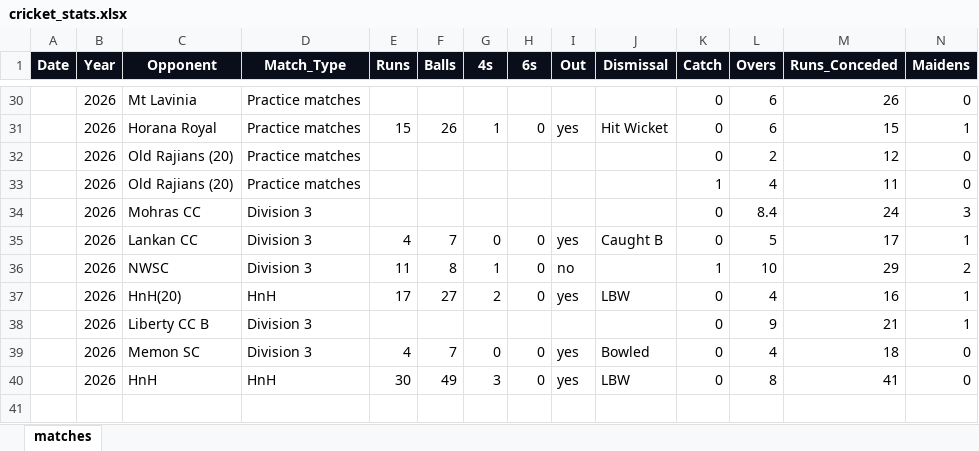
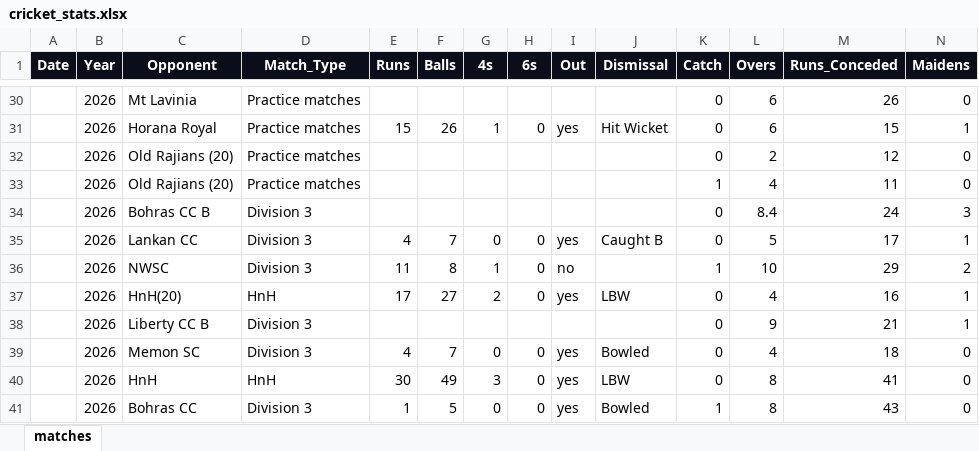
Before and after one commit to kasun17chamod-glitch/cricket_stats_new, an Excel workbook: cricket_stats.xlsx, sheet matches, drawn as a sheet; only a part is shown, gaps mark what is left out; values as stored, in another font and other column widths than the file's, no borders; rows hold the shown columns only; the diff names each change by its address in the sheet, - before the commit and + after, or states it on an @@ line.

Commit message:
new cricket stats updated faults

```diff
--- a/cricket_stats.xlsx (sheet matches)
+++ b/cricket_stats.xlsx (sheet matches)
-C34 (Opponent): Mohras CC
+C34 (Opponent): Bohras CC B
+row 41:  | 2026 | Bohras CC | Division 3 | 1 | 5 | 0 | 0 | yes | Bowled | 1 | 8 | 43 | 0
```
Also changed, not shown: 1 other file.
